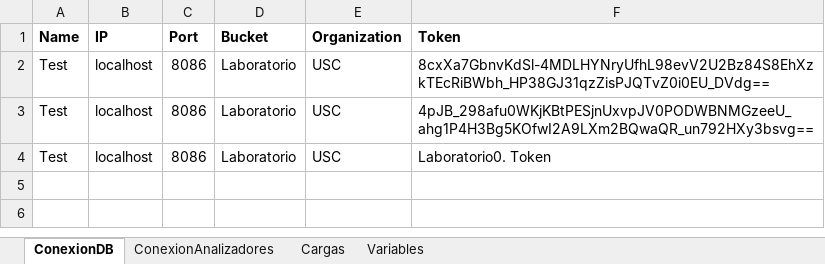
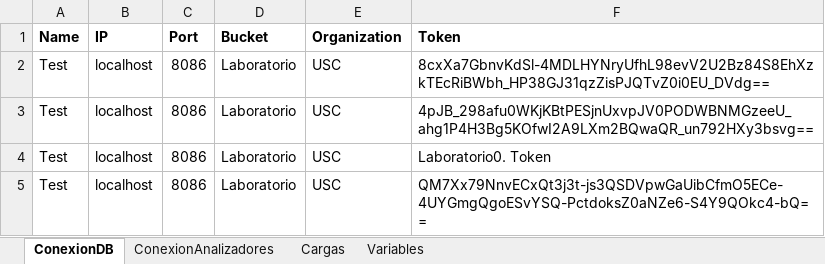
Before and after one commit to andeusse/project-cali, an Excel workbook: backend/v1.0/mockDB/Registros_Modbus.xlsx, sheet ConexionDB, drawn as a sheet; values as stored, in another font and other column widths than the file's, no borders; the diff names each change by its address in the sheet, - before the commit and + after, or states it on an @@ line.

```diff
--- a/backend/v1.0/mockDB/Registros_Modbus.xlsx (sheet ConexionDB)
+++ b/backend/v1.0/mockDB/Registros_Modbus.xlsx (sheet ConexionDB)
+row 5: Test | localhost | 8086 | Laboratorio | USC | QM7Xx79NnvECxQt3j3t-js3QSDVpwGaUibCfmO5ECe-4UYGmgQgoESvYSQ-PctdoksZ0aNZe6-S4Y9QOkc4-bQ==
```
Also changed, not shown: backend/v1.0/mockDB/Devices_test.xlsx, backend/v1.0/tools/DB_Mapping.xlsx.
